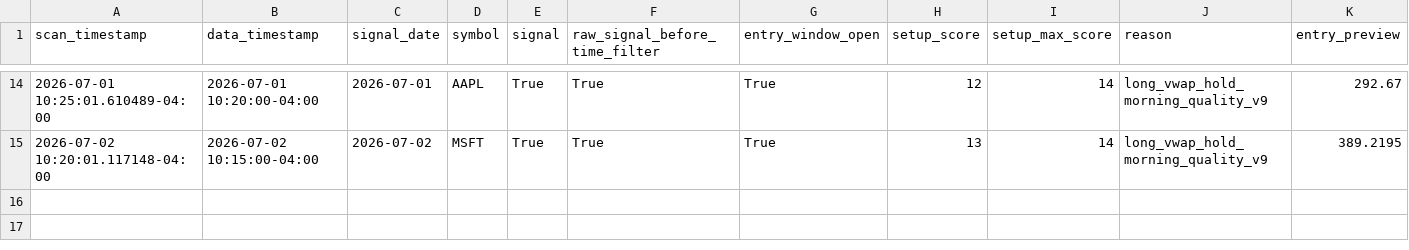
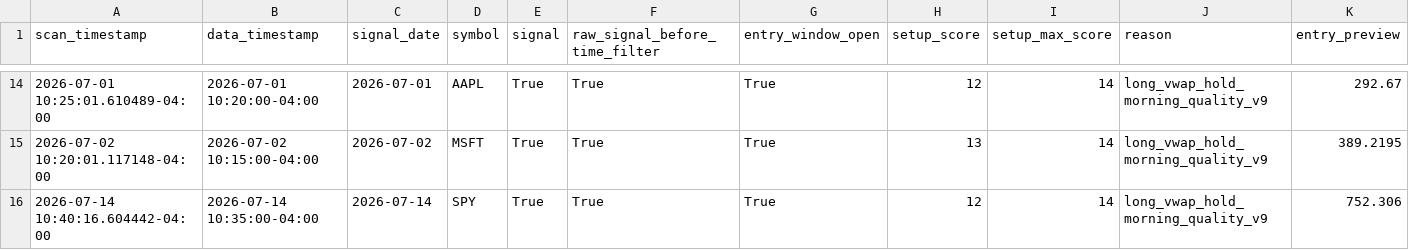
Before and after one commit to PhoenixRising99/day_trading_github_project, a CSV file: data/logs/paper_trading/paper_trade_journal.csv, drawn as a sheet; only a part is shown, gaps mark what is left out; rows hold the shown columns only; the diff names each change by its address in the sheet, - before the commit and + after, or states it on an @@ line.

```diff
--- a/data/logs/paper_trading/paper_trade_journal.csv
+++ b/data/logs/paper_trading/paper_trade_journal.csv
+row 16: 2026-07-14 10:40:16.604442-04:00 | 2026-07-14 10:35:00-04:00 | 2026-07-14 | SPY | True | True | True | 12 | 14 | long_vwap_hold_morning_quality_v9 | 752.306
```
